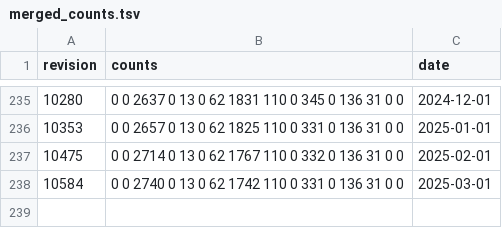
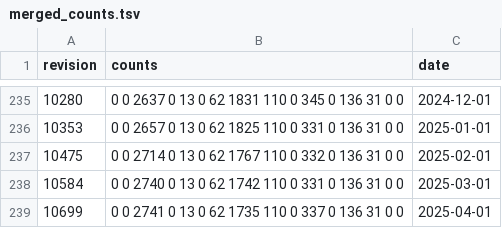
Before and after one commit to pombase/genome_changelog, a TSV file: gene_characterisation_status/results/merged_counts.tsv, drawn as a sheet; only a part is shown, gaps mark what is left out.

```diff
--- a/gene_characterisation_status/results/merged_counts.tsv
+++ b/gene_characterisation_status/results/merged_counts.tsv
@@ -238 +238,2 @@ revision	counts	date
 10584	0 0 2740 0 13 0 62 1742 110 0 331 0 136 31 0 0	2025-03-01
+10699	0 0 2741 0 13 0 62 1735 110 0 337 0 136 31 0 0	2025-04-01
```
Also changed, not shown: gene_characterisation_status/results/formatted_counts.tsv, 1 other file.
